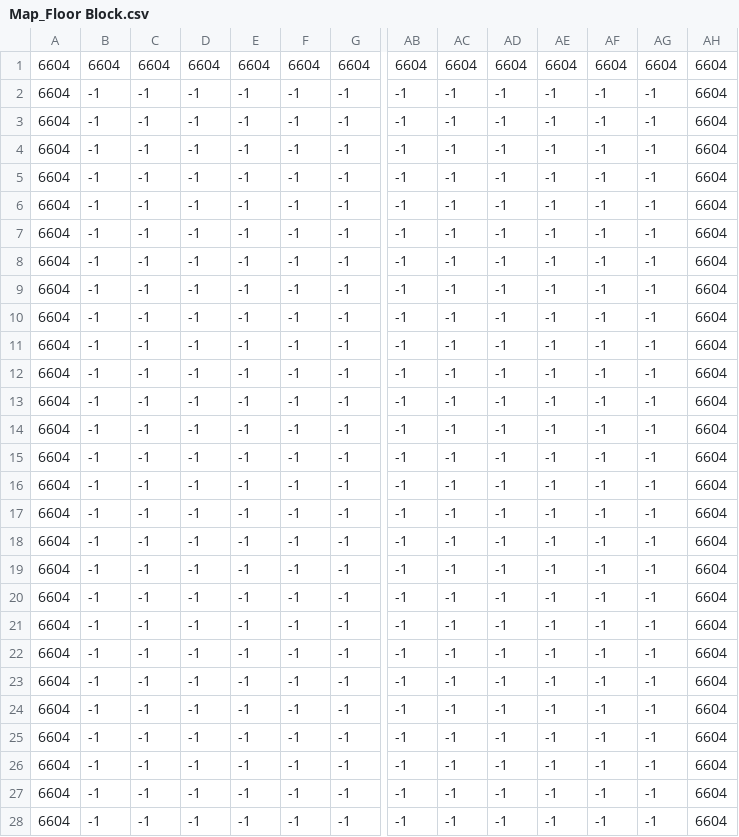
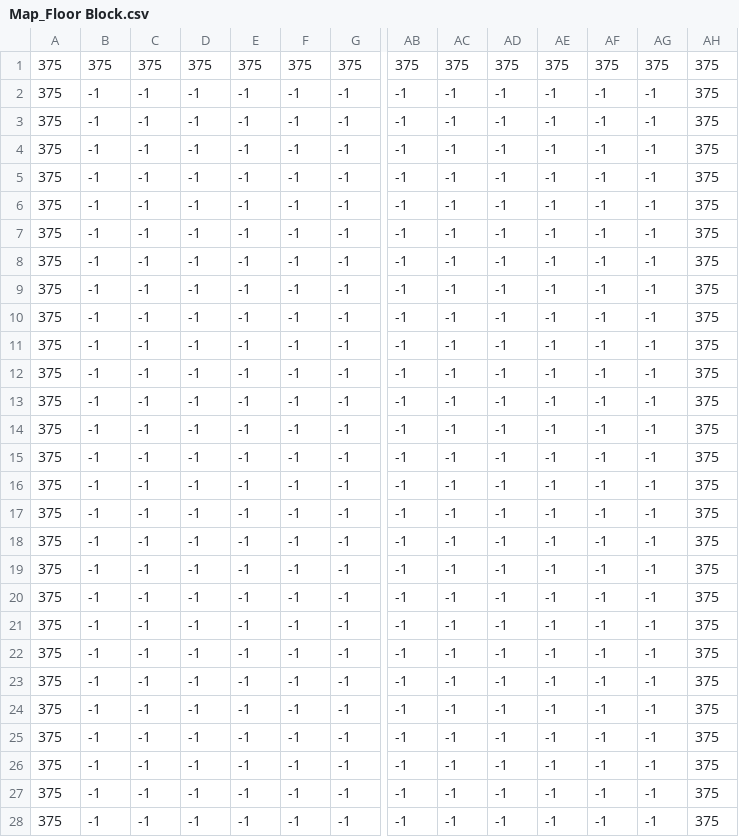
Before and after one commit to Boithatscold/Game, a CSV file: Game/Images/Map/Map_Floor Block.csv, drawn as a sheet; only a part is shown, gaps mark what is left out; removed rows and columns are numbered as before the commit, all else as after; rows hold the shown columns only; the diff covers the shown part only; the diff names each change by its address in the sheet, - before the commit and + after, or states it on an @@ line.

```diff
--- a/Game/Images/Map/Map_Floor Block.csv
+++ b/Game/Images/Map/Map_Floor Block.csv
-row 1: 6604 | 6604 | 6604 | 6604 | 6604 | 6604 | 6604 | 6604 | 6604 | 6604 | 6604 | 6604 | 6604 | 6604
+row 1: 375 | 375 | 375 | 375 | 375 | 375 | 375 | 375 | 375 | 375 | 375 | 375 | 375 | 375
-A2:A28: 6604
+A2:A28: 375
-AH2:AH28: 6604
+AH2:AH28: 375
```
Also changed, not shown: 1 added row, 1 removed row and 10 edited cells elsewhere in this file, 3 other files.
